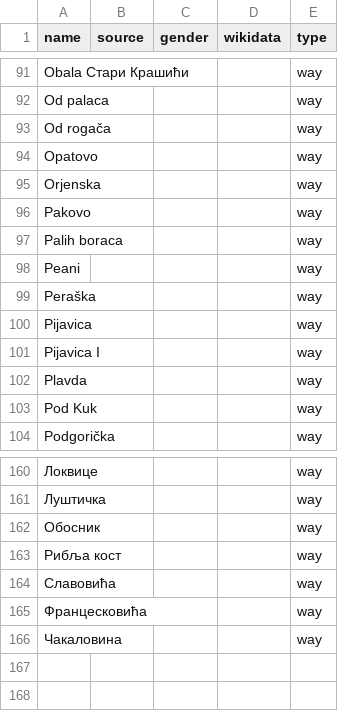
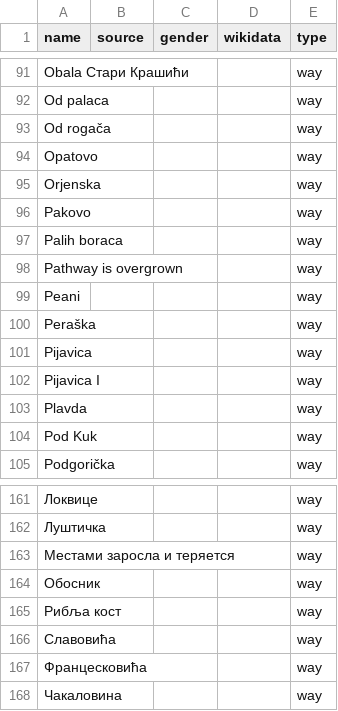
Before and after one commit to EqualStreetNames/equalstreetnames-tivat, a CSV file: data/other.csv, drawn as a sheet; only a part is shown, gaps mark what is left out; the diff names each change by its address in the sheet, - before the commit and + after, or states it on an @@ line.

```diff
--- a/data/other.csv
+++ b/data/other.csv
+row 98: Pathway is overgrown |  |  |  | way
+row 163: Местами заросла и теряется |  |  |  | way
```
Also changed, not shown: 3 other files.
